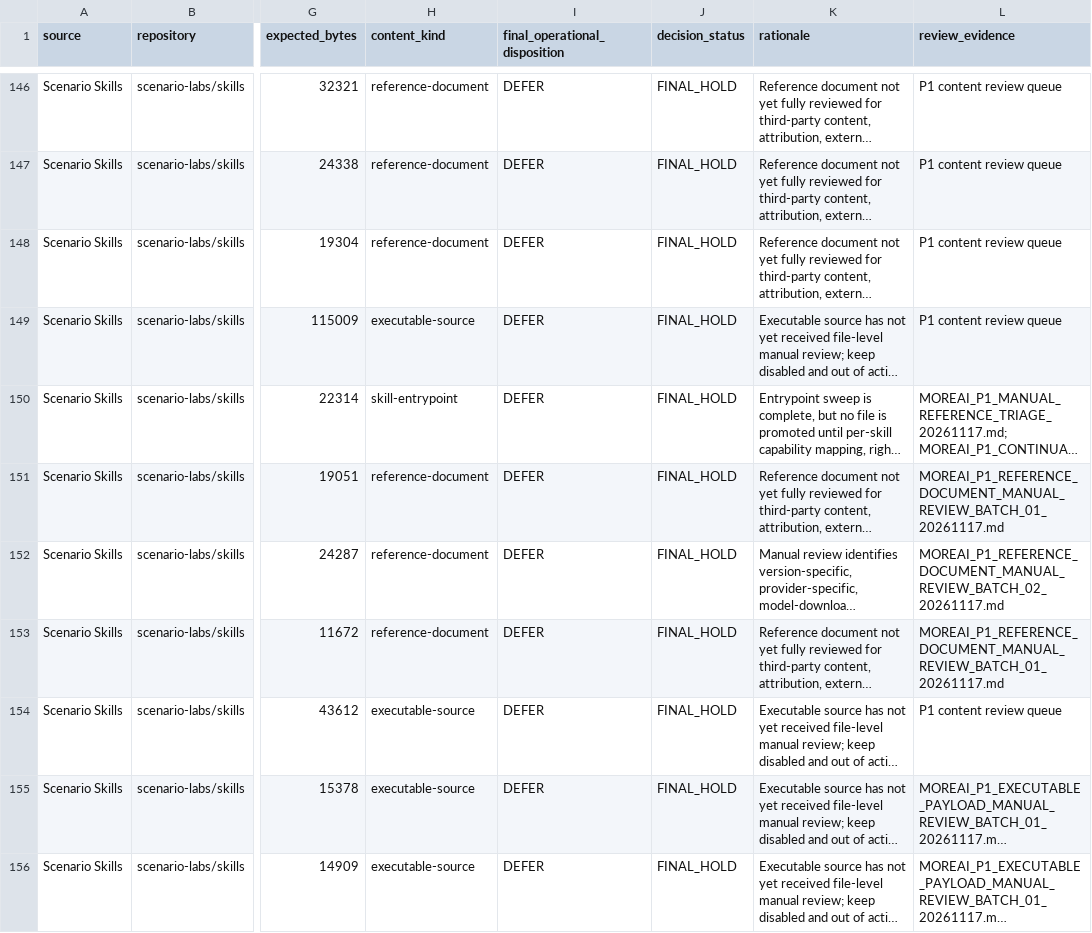
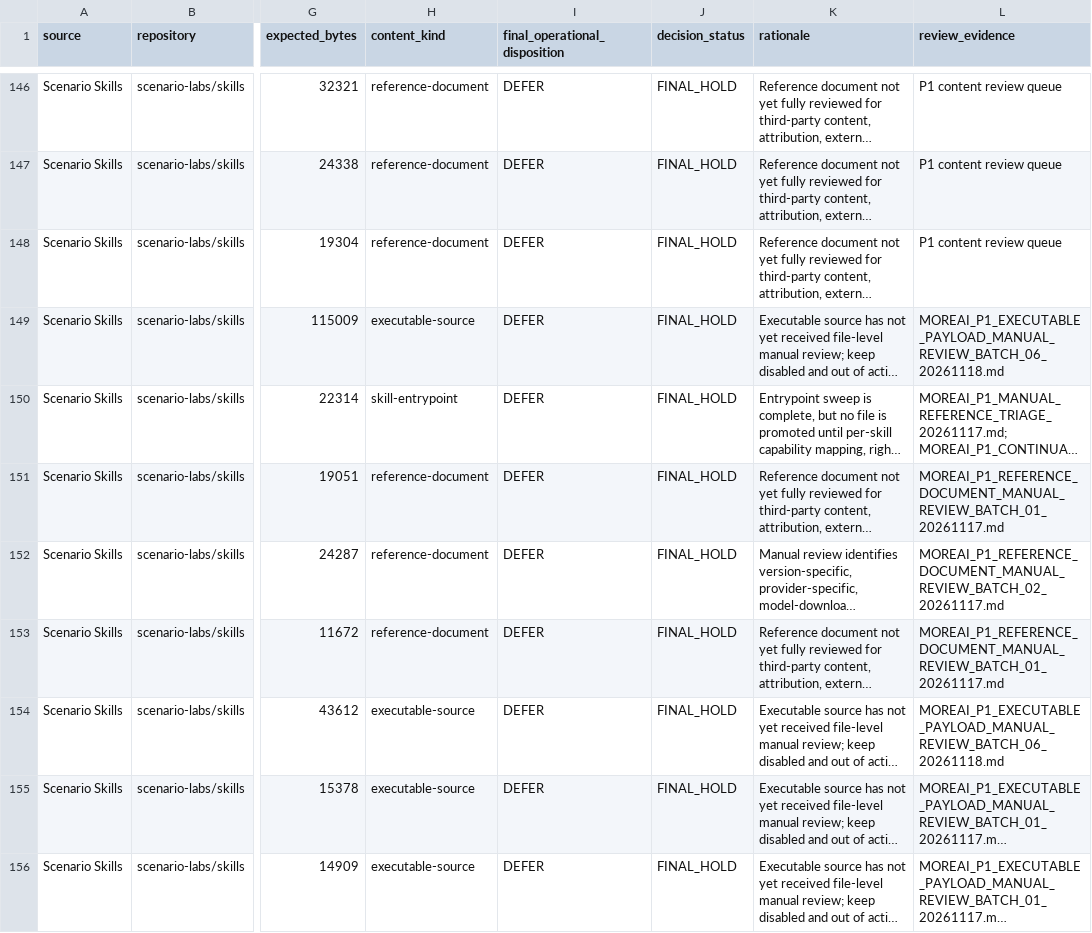
Before and after one commit to fadliansyah36/More-AI-Portal-Indihome, a CSV file: docs/implementation/MOREAI_P1_SELECTED_PAYLOAD_FINAL_OPERATIONAL_DISPOSITION_20261117.csv, drawn as a sheet; only a part is shown, gaps mark what is left out; long unchanged cells end in …; the diff covers the shown part only; the diff names each change by its address in the sheet, - before the commit and + after, or states it on an @@ line.

Commit message:
docs(p1): attach batch 06 per-file review evidence

```diff
--- a/docs/implementation/MOREAI_P1_SELECTED_PAYLOAD_FINAL_OPERATIONAL_DISPOSITION_20261117.csv
+++ b/docs/implementation/MOREAI_P1_SELECTED_PAYLOAD_FINAL_OPERATIONAL_DISPOSITION_20261117.csv
-L149 (review_evidence): P1 content review queue
+L149 (review_evidence): MOREAI_P1_EXECUTABLE_PAYLOAD_MANUAL_REVIEW_BATCH_06_20261118.md
-L154 (review_evidence): P1 content review queue
+L154 (review_evidence): MOREAI_P1_EXECUTABLE_PAYLOAD_MANUAL_REVIEW_BATCH_06_20261118.md
```
Also changed, not shown: 6 edited cells elsewhere in this file.
